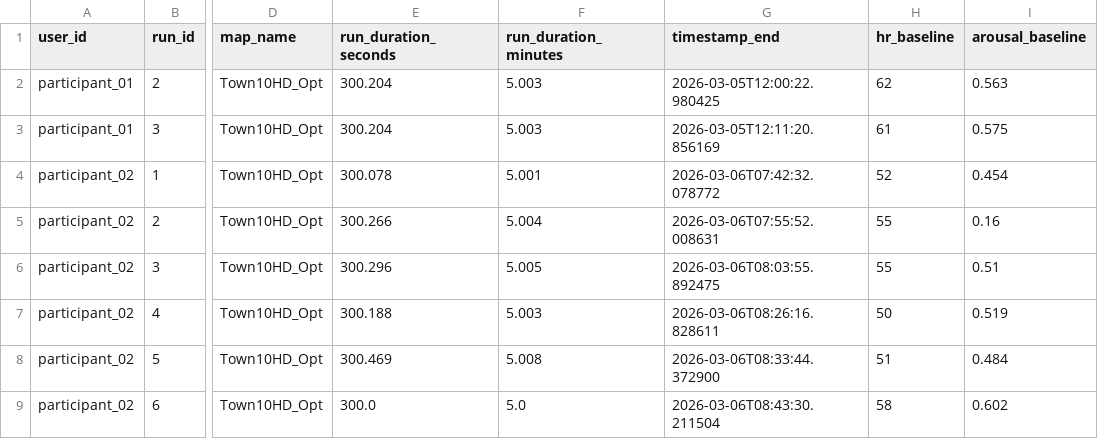
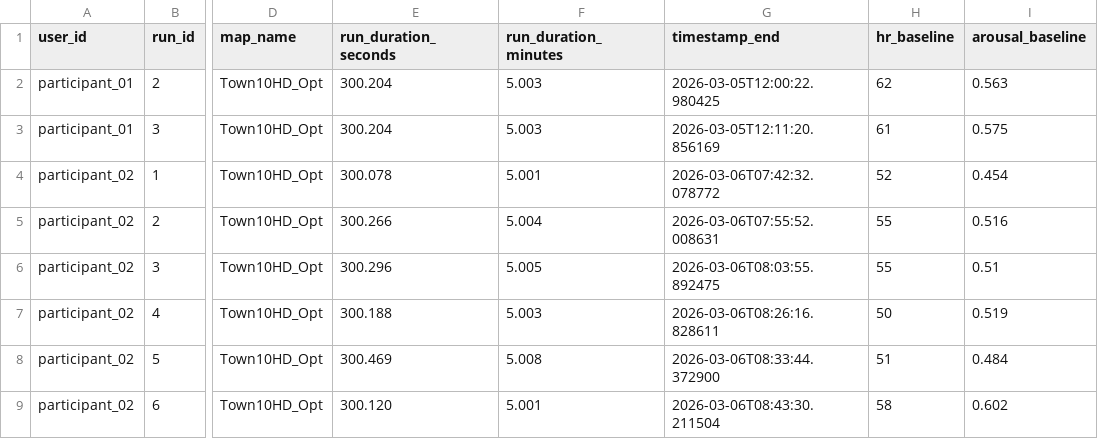
Before and after one commit to AndreaBedei1/Drive-dristraction-framework, a CSV file: drive/data/Dataset Driving Time_baseline.csv, drawn as a sheet; only a part is shown, gaps mark what is left out; the diff names each change by its address in the sheet, - before the commit and + after, or states it on an @@ line.

```diff
--- a/drive/data/Dataset Driving Time_baseline.csv
+++ b/drive/data/Dataset Driving Time_baseline.csv
-I5 (arousal_baseline): 0.16
+I5 (arousal_baseline): 0.516
-E9 (run_duration_seconds): 300.0
+E9 (run_duration_seconds): 300.120
-F9 (run_duration_minutes): 5.0
+F9 (run_duration_minutes): 5.001
```
Also changed, not shown: drive/data/Dataset Errors_baseline.csv, 2 other files.
